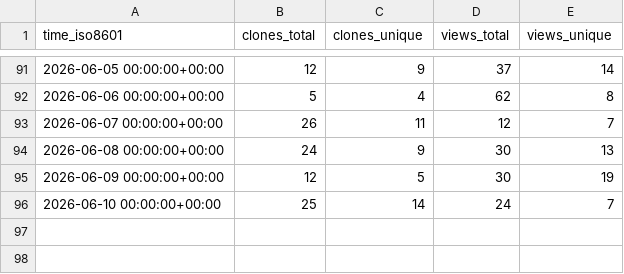
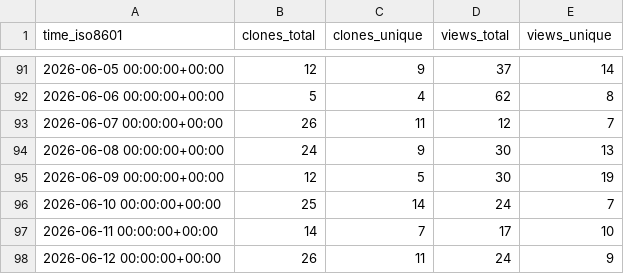
Before and after one commit to Ladbaby/PyOmniTS, a CSV file: Ladbaby/PyOmniTS/ghrs-data/views_clones_aggregate.csv, drawn as a sheet; only a part is shown, gaps mark what is left out.

```diff
--- a/Ladbaby/PyOmniTS/ghrs-data/views_clones_aggregate.csv
+++ b/Ladbaby/PyOmniTS/ghrs-data/views_clones_aggregate.csv
@@ -96 +96,3 @@ time_iso8601,clones_total,clones_unique,views_total,views_unique
 2026-06-10 00:00:00+00:00,25,14,24,7
+2026-06-11 00:00:00+00:00,14,7,17,10
+2026-06-12 00:00:00+00:00,26,11,24,9
```
Also changed, not shown: 1 other file.
